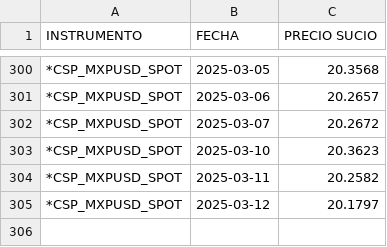
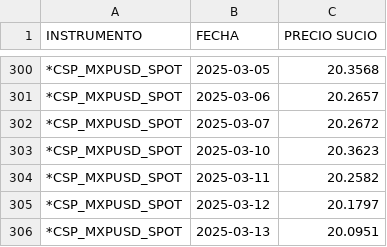
Before and after one commit to JAntonioAGR/TestStreamlit, a CSV file: ArchivosRendimientos/Benchmarks/Historico_SPOT.csv, drawn as a sheet; only a part is shown, gaps mark what is left out.

Commit message:
trabajando rendimientos bmks

```diff
--- a/ArchivosRendimientos/Benchmarks/Historico_SPOT.csv
+++ b/ArchivosRendimientos/Benchmarks/Historico_SPOT.csv
@@ -305 +305,2 @@ INSTRUMENTO,FECHA,PRECIO SUCIO
 *CSP_MXPUSD_SPOT,2025-03-12,20.1797
+*CSP_MXPUSD_SPOT,2025-03-13,20.0951
```
